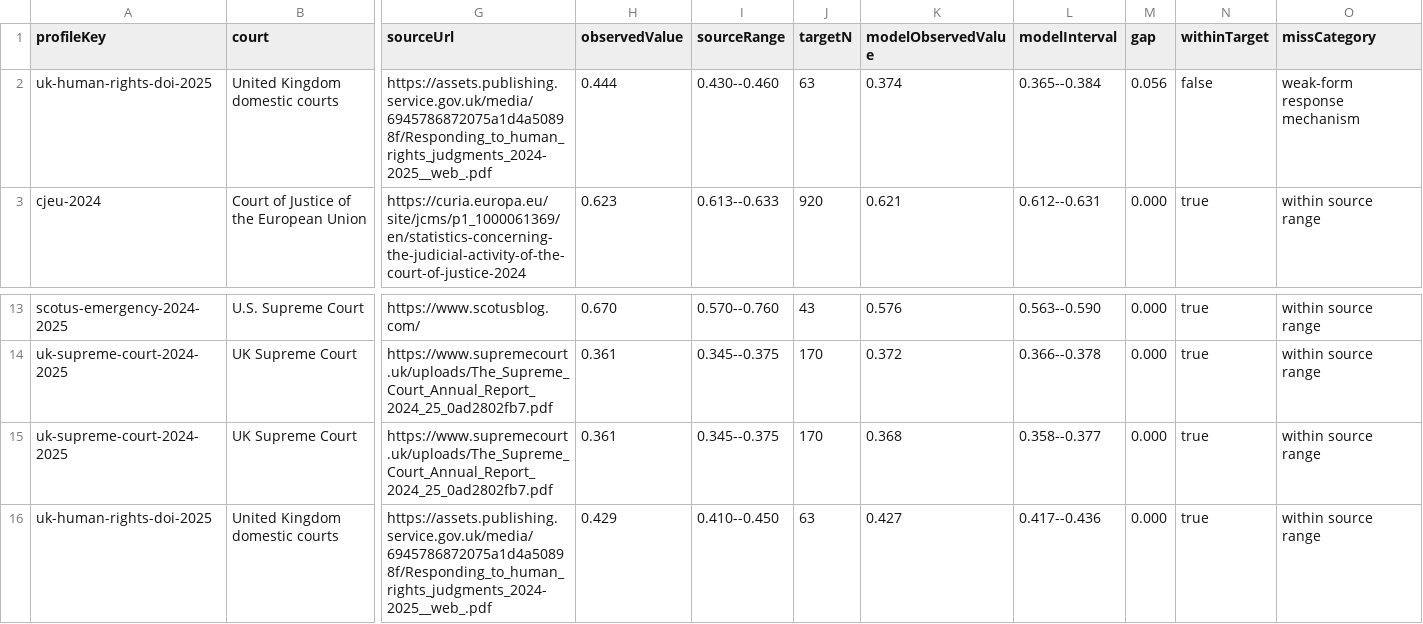
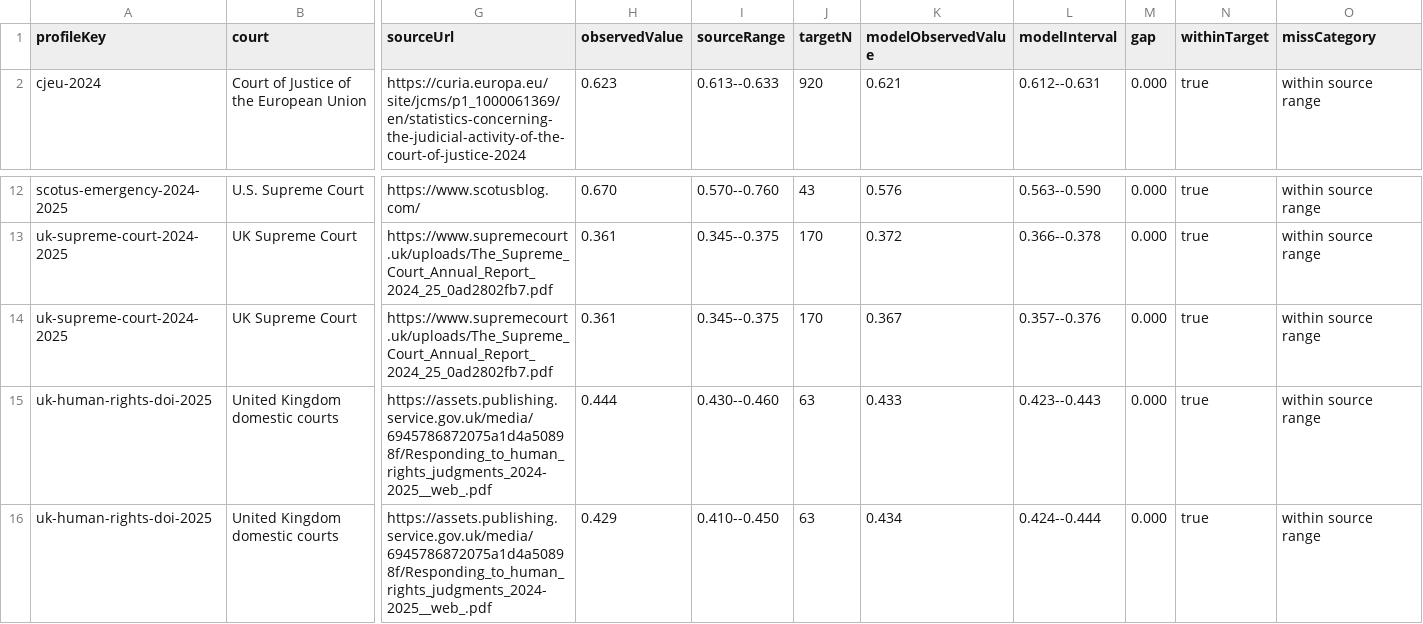
Before and after one commit to Jacoba1100254352/constitutional-review-simulator, a CSV file: reports/constitutional-review-validation-v1-misses.csv, drawn as a sheet; only a part is shown, gaps mark what is left out; removed rows and columns are numbered as before the commit, all else as after; rows hold the shown columns only; the diff names each change by its address in the sheet, - before the commit and + after, or states it on an @@ line.

```diff
--- a/reports/constitutional-review-validation-v1-misses.csv
+++ b/reports/constitutional-review-validation-v1-misses.csv
-row 2: uk-human-rights-doi-2025 | United Kingdom domestic courts | https://assets.publishing.service.gov.uk/media/6945786872075a1d4a50898f/Responding_to_human_rights_judgments_2024-2025__web_.pdf | 0.444 | 0.430--0.460 | 63 | 0.374 | 0.365--0.384 | 0.056 | false | weak-form response mechanism
-K14 (modelObservedValue): 0.368
+K14 (modelObservedValue): 0.367
-L14 (modelInterval): 0.358--0.377
+L14 (modelInterval): 0.357--0.376
+row 15: uk-human-rights-doi-2025 | United Kingdom domestic courts | https://assets.publishing.service.gov.uk/media/6945786872075a1d4a50898f/Responding_to_human_rights_judgments_2024-2025__web_.pdf | 0.444 | 0.430--0.460 | 63 | 0.433 | 0.423--0.443 | 0.000 | true | within source range
-K16 (modelObservedValue): 0.427
+K16 (modelObservedValue): 0.434
-L16 (modelInterval): 0.417--0.436
+L16 (modelInterval): 0.424--0.444
```
Also changed, not shown: reports/constitutional-review-empirical-platform-v1-families.csv, reports/constitutional-review-empirical-platform-v1-promotion-queue.csv, 32 other files.
